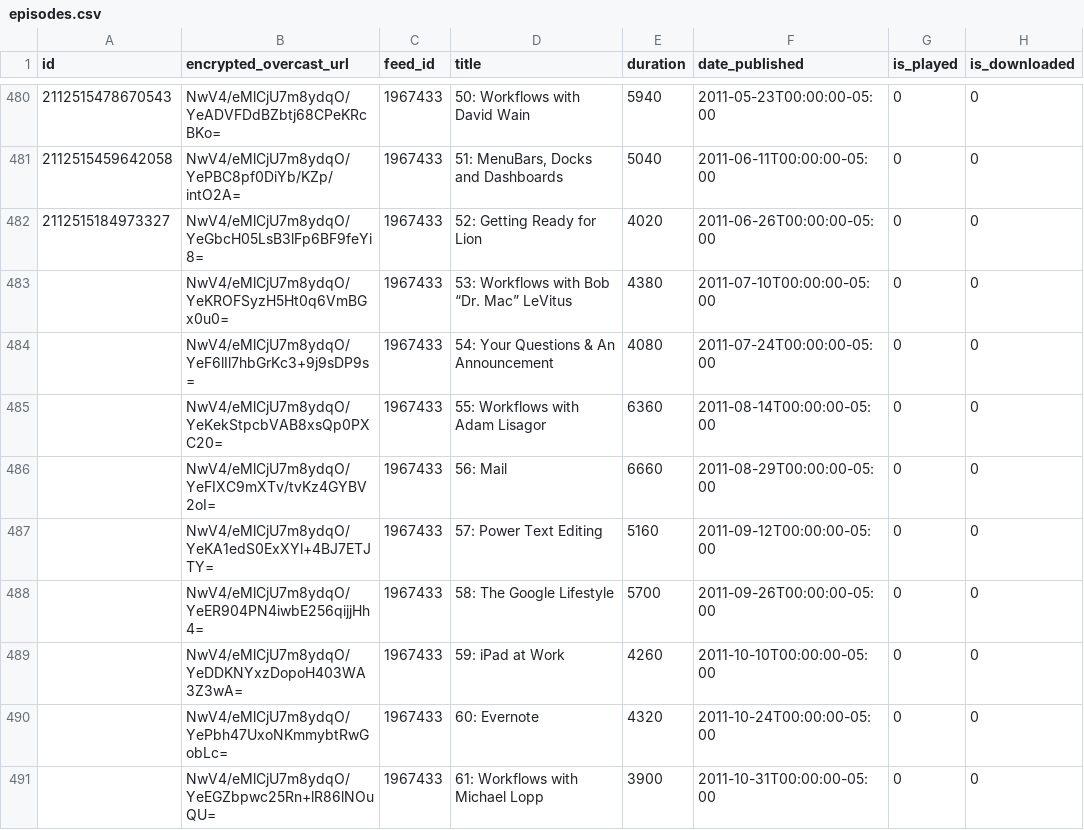
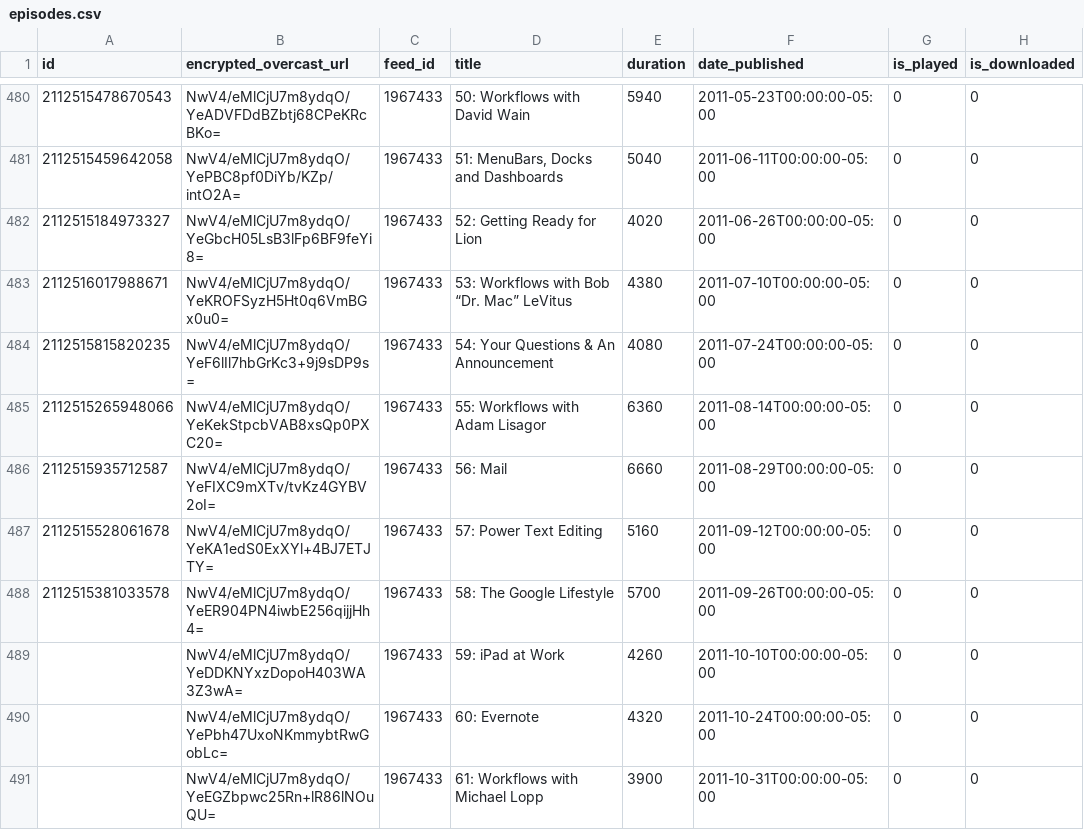
Before and after one commit to josh/overcast-data, a CSV file: episodes.csv, drawn as a sheet; only a part is shown, gaps mark what is left out.

```diff
--- a/episodes.csv
+++ b/episodes.csv
@@ -482,8 +482,8 @@ id,encrypted_overcast_url,feed_id,title,duration,date_published,is_played,is_dow
 2112515184973327,NwV4/eMlCjU7m8ydqO/YeGbcH05LsB3lFp6BF9feYi8=,1967433,52: Getting Ready for Lion,4020,2011-06-26T00:00:00-05:00,0,0
-,NwV4/eMlCjU7m8ydqO/YeKROFSyzH5Ht0q6VmBGx0u0=,1967433,53: Workflows with Bob “Dr. Mac” LeVitus,4380,2011-07-10T00:00:00-05:00,0,0
-,NwV4/eMlCjU7m8ydqO/YeF6lIl7hbGrKc3+9j9sDP9s=,1967433,54: Your Questions & An Announcement,4080,2011-07-24T00:00:00-05:00,0,0
-,NwV4/eMlCjU7m8ydqO/YeKekStpcbVAB8xsQp0PXC20=,1967433,55: Workflows with Adam Lisagor,6360,2011-08-14T00:00:00-05:00,0,0
-,NwV4/eMlCjU7m8ydqO/YeFIXC9mXTv/tvKz4GYBV2oI=,1967433,56: Mail,6660,2011-08-29T00:00:00-05:00,0,0
-,NwV4/eMlCjU7m8ydqO/YeKA1edS0ExXYl+4BJ7ETJTY=,1967433,57: Power Text Editing,5160,2011-09-12T00:00:00-05:00,0,0
-,NwV4/eMlCjU7m8ydqO/YeER904PN4iwbE256qijjHh4=,1967433,58: The Google Lifestyle,5700,2011-09-26T00:00:00-05:00,0,0
+2112516017988671,NwV4/eMlCjU7m8ydqO/YeKROFSyzH5Ht0q6VmBGx0u0=,1967433,53: Workflows with Bob “Dr. Mac” LeVitus,4380,2011-07-10T00:00:00-05:00,0,0
+2112515815820235,NwV4/eMlCjU7m8ydqO/YeF6lIl7hbGrKc3+9j9sDP9s=,1967433,54: Your Questions & An Announcement,4080,2011-07-24T00:00:00-05:00,0,0
+2112515265948066,NwV4/eMlCjU7m8ydqO/YeKekStpcbVAB8xsQp0PXC20=,1967433,55: Workflows with Adam Lisagor,6360,2011-08-14T00:00:00-05:00,0,0
+2112515935712587,NwV4/eMlCjU7m8ydqO/YeFIXC9mXTv/tvKz4GYBV2oI=,1967433,56: Mail,6660,2011-08-29T00:00:00-05:00,0,0
+2112515528061678,NwV4/eMlCjU7m8ydqO/YeKA1edS0ExXYl+4BJ7ETJTY=,1967433,57: Power Text Editing,5160,2011-09-12T00:00:00-05:00,0,0
+2112515381033578,NwV4/eMlCjU7m8ydqO/YeER904PN4iwbE256qijjHh4=,1967433,58: The Google Lifestyle,5700,2011-09-26T00:00:00-05:00,0,0
 ,NwV4/eMlCjU7m8ydqO/YeDDKNYxzDopoH403WA3Z3wA=,1967433,59: iPad at Work,4260,2011-10-10T00:00:00-05:00,0,0
```
